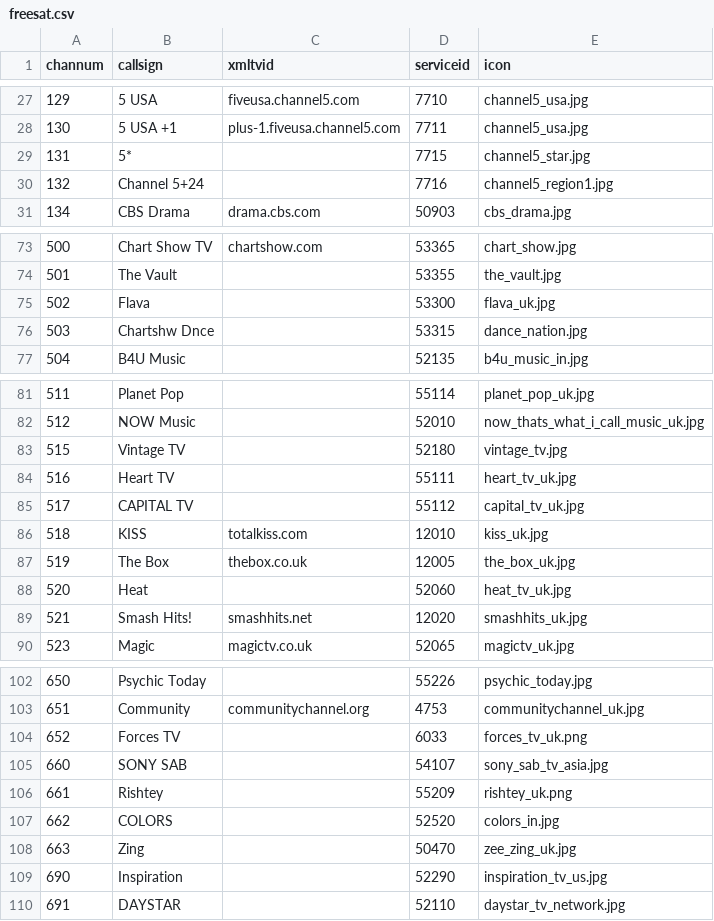
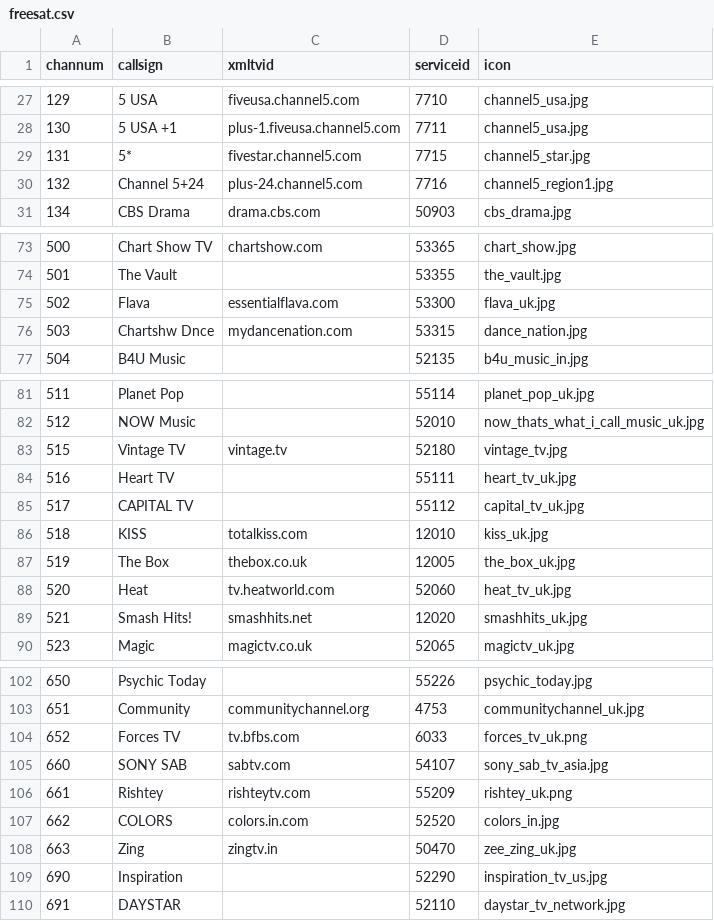
Before and after one commit to ta264/mythtv_channel_manager, a CSV file: contrib/freesat.csv, drawn as a sheet; only a part is shown, gaps mark what is left out; the diff covers the shown part only.

Commit message:
Add new xmltvids

```diff
--- a/contrib/freesat.csv
+++ b/contrib/freesat.csv
@@ -28,4 +28,4 @@ channum,callsign,xmltvid,serviceid,icon
 130,5 USA +1,plus-1.fiveusa.channel5.com,7711,channel5_usa.jpg
-131,5*,,7715,channel5_star.jpg
-132,Channel 5+24,,7716,channel5_region1.jpg
+131,5*,fivestar.channel5.com,7715,channel5_star.jpg
+132,Channel 5+24,plus-24.channel5.com,7716,channel5_region1.jpg
 134,CBS Drama,drama.cbs.com,50903,cbs_drama.jpg
@@ -74,4 +74,4 @@ channum,callsign,xmltvid,serviceid,icon
 501,The Vault,,53355,the_vault.jpg
-502,Flava,,53300,flava_uk.jpg
-503,Chartshw Dnce,,53315,dance_nation.jpg
+502,Flava,essentialflava.com,53300,flava_uk.jpg
+503,Chartshw Dnce,mydancenation.com,53315,dance_nation.jpg
 504,B4U Music,,52135,b4u_music_in.jpg
@@ -82,3 +82,3 @@ channum,callsign,xmltvid,serviceid,icon
 512,NOW Music,,52010,now_thats_what_i_call_music_uk.jpg
-515,Vintage TV,,52180,vintage_tv.jpg
+515,Vintage TV,vintage.tv,52180,vintage_tv.jpg
 516,Heart TV,,55111,heart_tv_uk.jpg
@@ -87,3 +87,3 @@ channum,callsign,xmltvid,serviceid,icon
 519,The Box,thebox.co.uk,12005,the_box_uk.jpg
-520,Heat,,52060,heat_tv_uk.jpg
+520,Heat,tv.heatworld.com,52060,heat_tv_uk.jpg
 521,Smash Hits!,smashhits.net,12020,smashhits_uk.jpg
@@ -103,7 +103,7 @@ channum,callsign,xmltvid,serviceid,icon
 651,Community,communitychannel.org,4753,communitychannel_uk.jpg
-652,Forces TV,,6033,forces_tv_uk.png
-660,SONY SAB,,54107,sony_sab_tv_asia.jpg
-661,Rishtey,,55209,rishtey_uk.png
-662,COLORS,,52520,colors_in.jpg
-663,Zing,,50470,zee_zing_uk.jpg
+652,Forces TV,tv.bfbs.com,6033,forces_tv_uk.png
+660,SONY SAB,sabtv.com,54107,sony_sab_tv_asia.jpg
+661,Rishtey,rishteytv.com,55209,rishtey_uk.png
+662,COLORS,colors.in.com,52520,colors_in.jpg
+663,Zing,zingtv.in,50470,zee_zing_uk.jpg
 690,Inspiration,,52290,inspiration_tv_us.jpg
```
Also changed, not shown: 20 edited cells elsewhere in this file.
